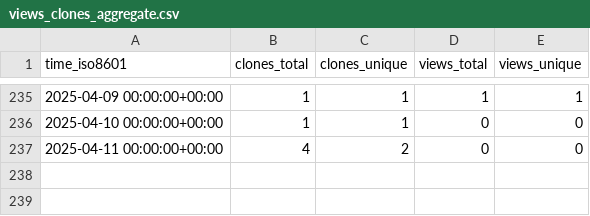
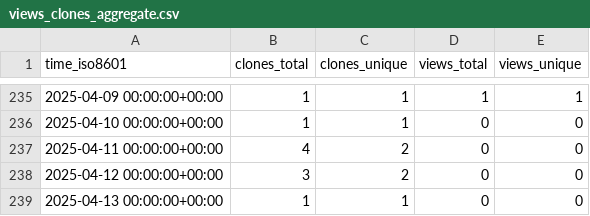
Before and after one commit to peff74/Sonoff-Dual-R3, a CSV file: peff74/Sonoff-Dual-R3/ghrs-data/views_clones_aggregate.csv, drawn as a sheet; only a part is shown, gaps mark what is left out.

```diff
--- a/peff74/Sonoff-Dual-R3/ghrs-data/views_clones_aggregate.csv
+++ b/peff74/Sonoff-Dual-R3/ghrs-data/views_clones_aggregate.csv
@@ -237 +237,3 @@ time_iso8601,clones_total,clones_unique,views_total,views_unique
 2025-04-11 00:00:00+00:00,4,2,0,0
+2025-04-12 00:00:00+00:00,3,2,0,0
+2025-04-13 00:00:00+00:00,1,1,0,0
```
Also changed, not shown: 1 other file.
